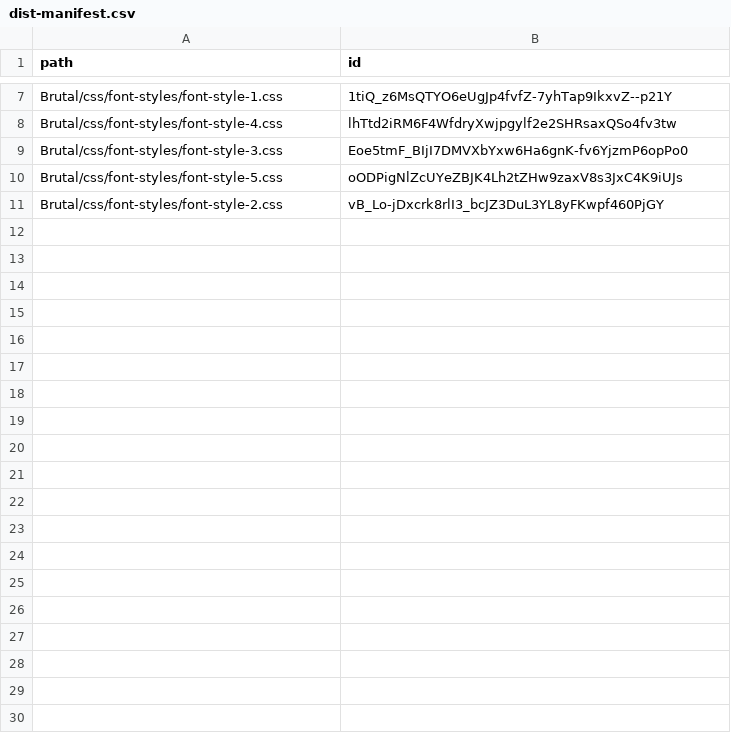
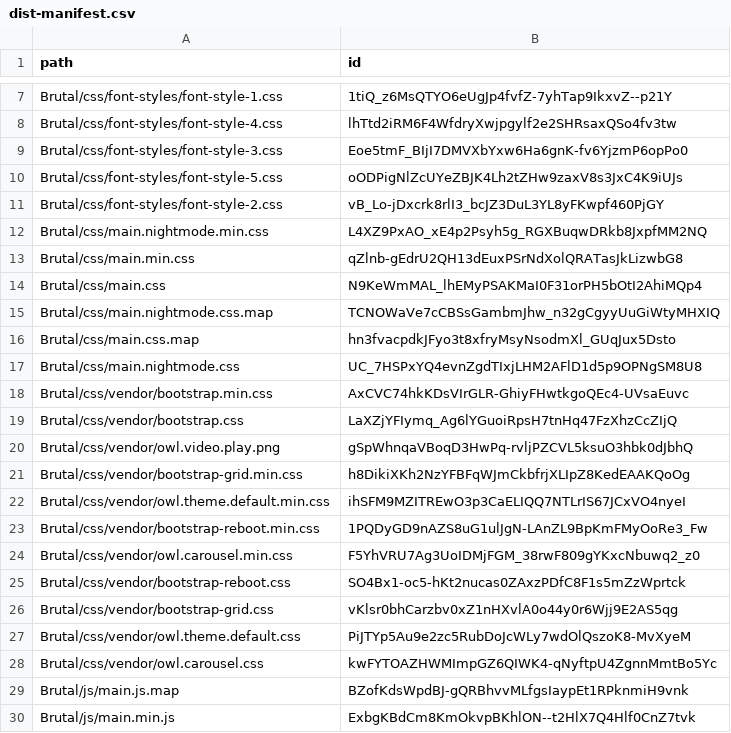
Before and after one commit to yoyoyoheyheyhey/scaraba-art-gallery, a CSV file: dist-manifest.csv, drawn as a sheet; only a part is shown, gaps mark what is left out; the diff covers the shown part only.

```diff
--- a/dist-manifest.csv
+++ b/dist-manifest.csv
@@ -11 +11,20 @@ Brutal/css/font-styles/font-style-5.css,oODPigNlZcUYeZBJK4Lh2tZHw9zaxV8s3JxC4K9i
 Brutal/css/font-styles/font-style-2.css,vB_Lo-jDxcrk8rlI3_bcJZ3DuL3YL8yFKwpf460PjGY
+Brutal/css/main.nightmode.min.css,L4XZ9PxAO_xE4p2Psyh5g_RGXBuqwDRkb8JxpfMM2NQ
+Brutal/css/main.min.css,qZlnb-gEdrU2QH13dEuxPSrNdXolQRATasJkLizwbG8
+Brutal/css/main.css,N9KeWmMAL_lhEMyPSAKMaI0F31orPH5bOtI2AhiMQp4
+Brutal/css/main.nightmode.css.map,TCNOWaVe7cCBSsGambmJhw_n32gCgyyUuGiWtyMHXIQ
+Brutal/css/main.css.map,hn3fvacpdkJFyo3t8xfryMsyNsodmXl_GUqJux5Dsto
+Brutal/css/main.nightmode.css,UC_7HSPxYQ4evnZgdTIxjLHM2AFlD1d5p9OPNgSM8U8
+Brutal/css/vendor/bootstrap.min.css,AxCVC74hkKDsVIrGLR-GhiyFHwtkgoQEc4-UVsaEuvc
+Brutal/css/vendor/bootstrap.css,LaXZjYFIymq_Ag6lYGuoiRpsH7tnHq47FzXhzCcZIjQ
+Brutal/css/vendor/owl.video.play.png,gSpWhnqaVBoqD3HwPq-rvljPZCVL5ksuO3hbk0dJbhQ
+Brutal/css/vendor/bootstrap-grid.min.css,h8DikiXKh2NzYFBFqWJmCkbfrjXLIpZ8KedEAAKQoOg
+Brutal/css/vendor/owl.theme.default.min.css,ihSFM9MZITREwO3p3CaELIQQ7NTLrIS67JCxVO4nyeI
+Brutal/css/vendor/bootstrap-reboot.min.css,1PQDyGD9nAZS8uG1ulJgN-LAnZL9BpKmFMyOoRe3_Fw
+Brutal/css/vendor/owl.carousel.min.css,F5YhVRU7Ag3UoIDMjFGM_38rwF809gYKxcNbuwq2_z0
+Brutal/css/vendor/bootstrap-reboot.css,SO4Bx1-oc5-hKt2nucas0ZAxzPDfC8F1s5mZzWprtck
+Brutal/css/vendor/bootstrap-grid.css,vKlsr0bhCarzbv0xZ1nHXvlA0o44y0r6Wjj9E2AS5qg
+Brutal/css/vendor/owl.theme.default.css,PiJTYp5Au9e2zc5RubDoJcWLy7wdOlQszoK8-MvXyeM
+Brutal/css/vendor/owl.carousel.css,kwFYTOAZHWMImpGZ6QIWK4-qNyftpU4ZgnnMmtBo5Yc
+Brutal/js/main.js.map,BZofKdsWpdBJ-gQRBhvvMLfgsIaypEt1RPknmiH9vnk
+Brutal/js/main.min.js,ExbgKBdCm8KmOkvpBKhlON--t2HlX7Q4Hlf0CnZ7tvk
```
Also changed, not shown: 21 added rows elsewhere in this file, 2 other files.
